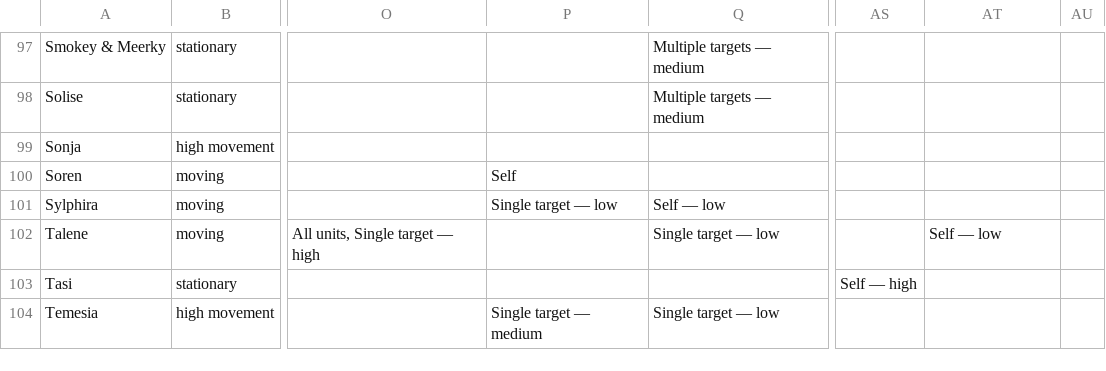
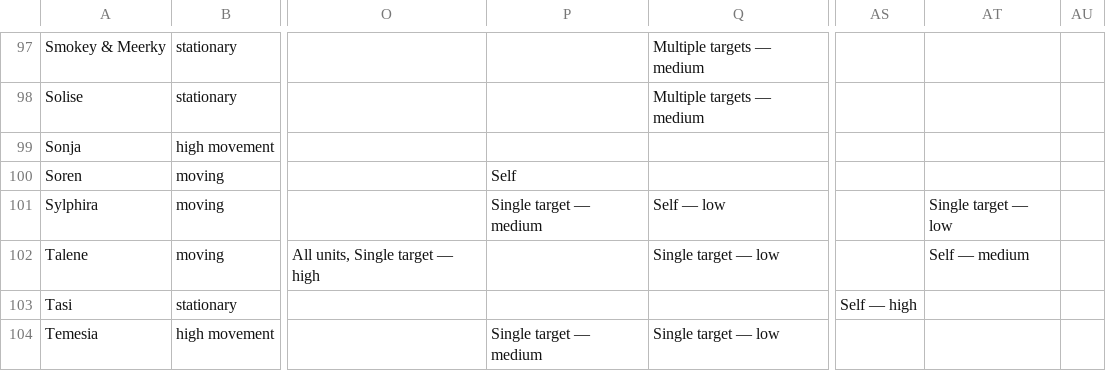
Before and after one commit to arnecls/afjk-characters, a CSV file: heroes-overview.csv, drawn as a sheet; only a part is shown, gaps mark what is left out; the diff covers the shown part only; the diff names each change by its address in the sheet, - before the commit and + after, or states it on an @@ line.

```diff
--- a/heroes-overview.csv
+++ b/heroes-overview.csv
-P101: Single target — low
+P101: Single target — medium
-AT101: (empty)
+AT101: Single target — low
-AT102: Self — low
+AT102: Self — medium
```
Also changed, not shown: 48 edited cells elsewhere in this file, 2 other files.
